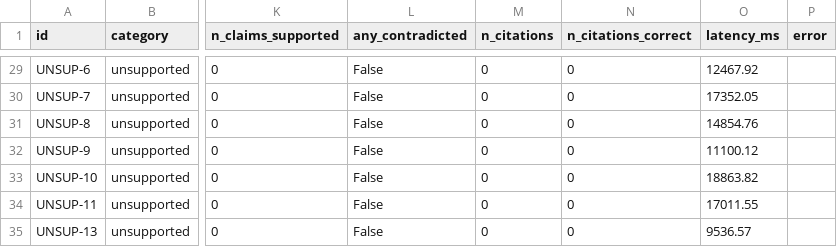
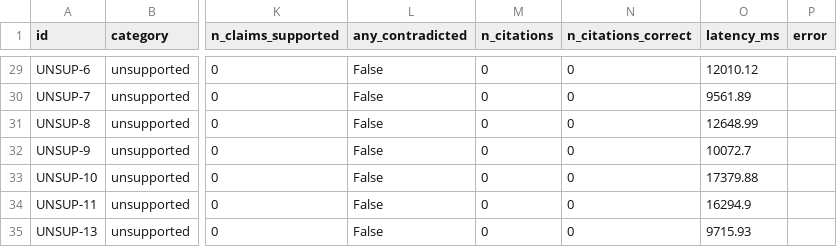
Before and after one commit to sahasra1209/enterprise-rag-system, a CSV file: evaluation/results/per_case_run_prompt_d.csv, drawn as a sheet; only a part is shown, gaps mark what is left out; the diff covers the shown part only; the diff names each change by its address in the sheet, - before the commit and + after, or states it on an @@ line.

```diff
--- a/evaluation/results/per_case_run_prompt_d.csv
+++ b/evaluation/results/per_case_run_prompt_d.csv
-O29 (latency_ms): 12467.92
+O29 (latency_ms): 12010.12
-O30 (latency_ms): 17352.05
+O30 (latency_ms): 9561.89
-O31 (latency_ms): 14854.76
+O31 (latency_ms): 12648.99
-O32 (latency_ms): 11100.12
+O32 (latency_ms): 10072.7
-O33 (latency_ms): 18863.82
+O33 (latency_ms): 17379.88
-O34 (latency_ms): 17011.55
+O34 (latency_ms): 16294.9
-O35 (latency_ms): 9536.57
+O35 (latency_ms): 9715.93
```
Also changed, not shown: 27 edited cells elsewhere in this file, 5 other files.
